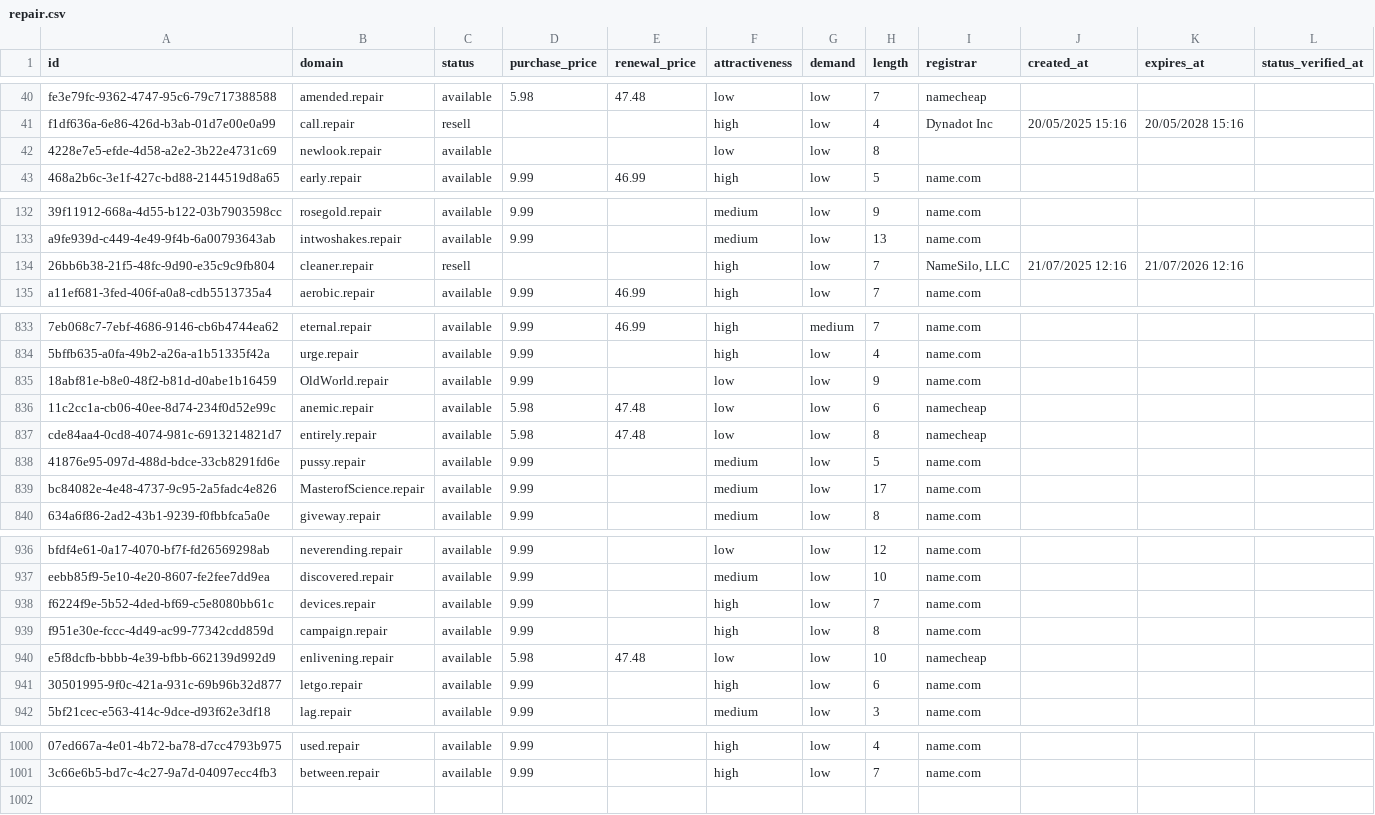
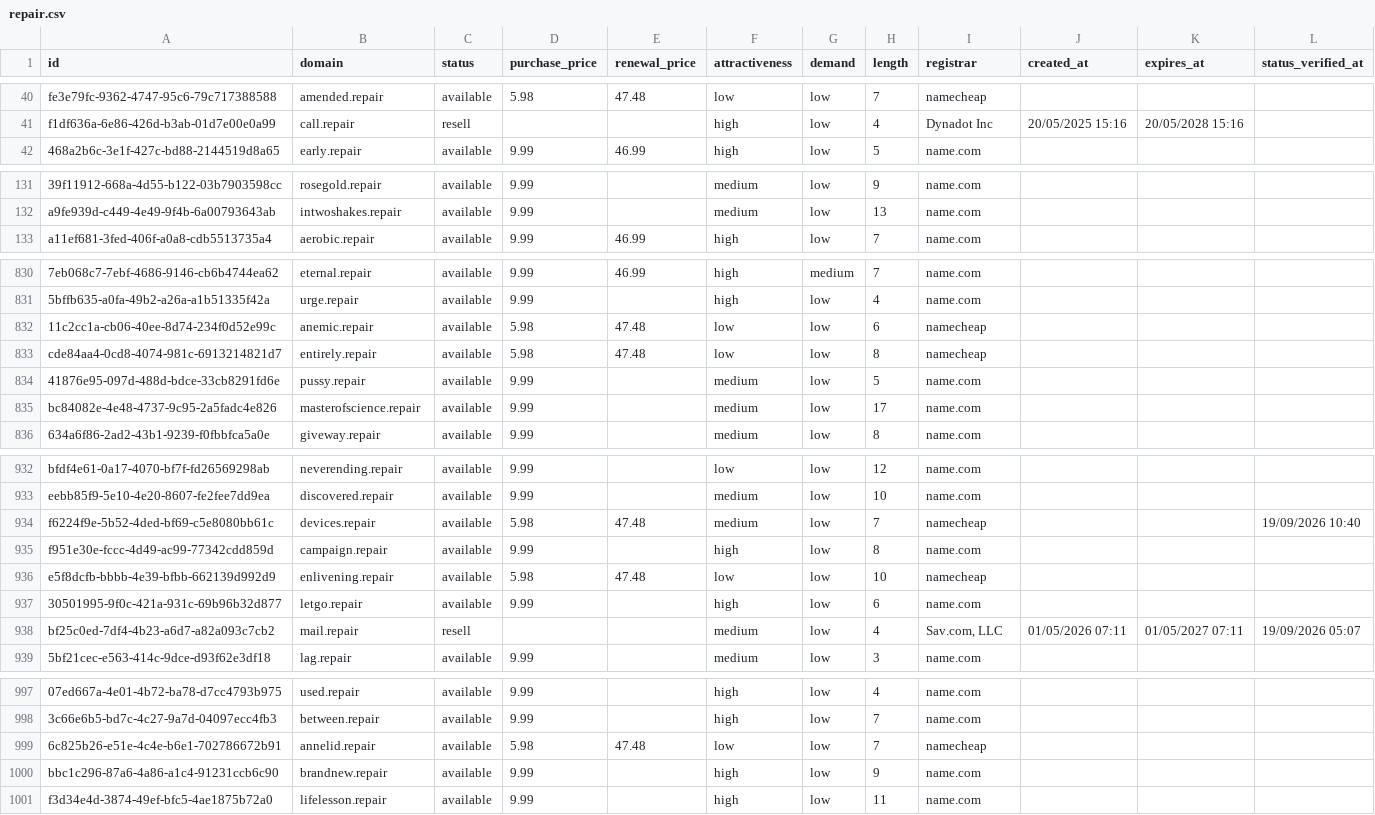
Before and after one commit to UniqueDomains/repair-oneword-domains, a CSV file: repair.csv, drawn as a sheet; only a part is shown, gaps mark what is left out; removed rows and columns are numbered as before the commit, all else as after; the diff covers the shown part only; the diff names each change by its address in the sheet, - before the commit and + after, or states it on an @@ line.

Commit message:
Domains update

```diff
--- a/repair.csv
+++ b/repair.csv
-row 42: 4228e7e5-efde-4d58-a2e2-3b22e4731c69 | newlook.repair | available |  |  | low | low | 8
-row 134: 26bb6b38-21f5-48fc-9d90-e35c9c9fb804 | cleaner.repair | resell |  |  | high | low | 7 | NameSilo, LLC | 21/07/2025 12:16 | 21/07/2026 12:16
-row 835: 18abf81e-b8e0-48f2-b81d-d0abe1b16459 | OldWorld.repair | available | 9.99 |  | low | low | 9 | name.com
-B835 (domain): MasterofScience.repair
+B835 (domain): masterofscience.repair
-D934 (purchase_price): 9.99
+D934 (purchase_price): 5.98
-E934 (renewal_price): (empty)
+E934 (renewal_price): 47.48
-F934 (attractiveness): high
+F934 (attractiveness): medium
-I934 (registrar): name.com
+I934 (registrar): namecheap
-L934 (status_verified_at): (empty)
+L934 (status_verified_at): 19/09/2026 10:40
+row 938: bf25c0ed-7df4-4b23-a6d7-a82a093c7cb2 | mail.repair | resell |  |  | medium | low | 4 | Sav.com, LLC | 01/05/2026 07:11 | 01/05/2027 07:11 | 19/09/2026 05:07
+row 999: 6c825b26-e51e-4c4e-b6e1-702786672b91 | annelid.repair | available | 5.98 | 47.48 | low | low | 7 | namecheap
+row 1000: bbc1c296-87a6-4a86-a1c4-91231ccb6c90 | brandnew.repair | available | 9.99 |  | high | low | 9 | name.com
+row 1001: f3d34e4d-3874-49ef-bfc5-4ae1875b72a0 | lifelesson.repair | available | 9.99 |  | high | low | 11 | name.com
```
Also changed, not shown: 1 removed row and 93 edited cells elsewhere in this file, 4 other files.
